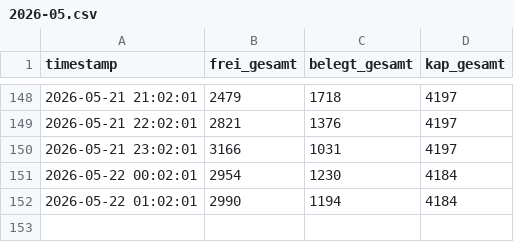
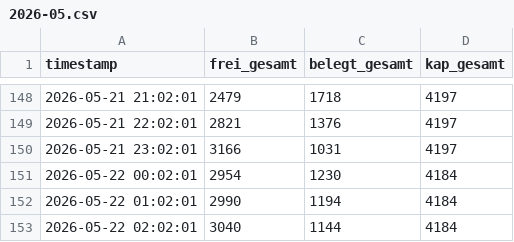
Before and after one commit to heibie/parkraumwende, a CSV file: data/summary/2026-05.csv, drawn as a sheet; only a part is shown, gaps mark what is left out.

Commit message:
data: summary 2026-05-22 02:02:01

```diff
--- a/data/summary/2026-05.csv
+++ b/data/summary/2026-05.csv
@@ -152 +152,2 @@ timestamp,frei_gesamt,belegt_gesamt,kap_gesamt
 2026-05-22 01:02:01,2990,1194,4184
+2026-05-22 02:02:01,3040,1144,4184
```
